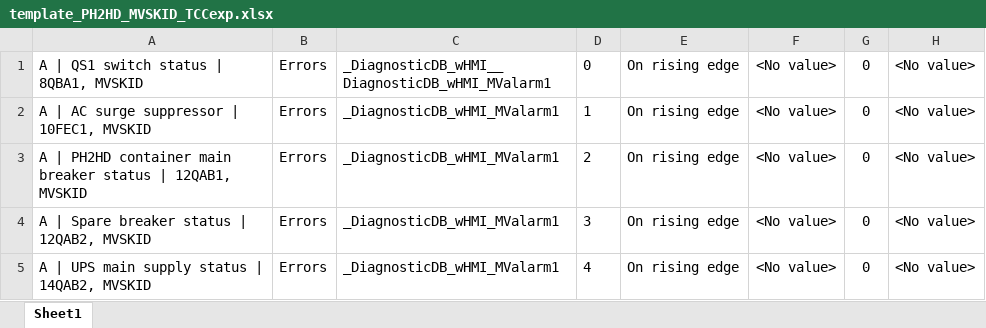
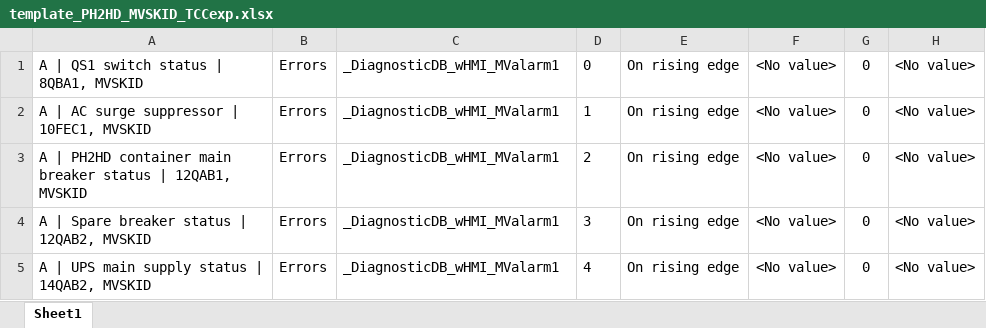
Before and after one commit to accordingtojim/Alarm_automation_PI, an Excel workbook: template_excel/template_PH2HD_MVSKID_TCCexp.xlsx, sheet Sheet1, drawn as a sheet; only a part is shown; values as stored, in another font and other column widths than the file's, no borders; conditional formats not drawn; the diff names each change by its address in the sheet, - before the commit and + after, or states it on an @@ line.

Commit message:
testato tutto e funzionante - manca da sistemare la numerazione del template MVskid

```diff
--- a/template_excel/template_PH2HD_MVSKID_TCCexp.xlsx (sheet Sheet1)
+++ b/template_excel/template_PH2HD_MVSKID_TCCexp.xlsx (sheet Sheet1)
-C1: _DiagnosticDB_wHMI__DiagnosticDB_wHMI_MValarm1
+C1: _DiagnosticDB_wHMI_MValarm1
```
Also changed, not shown: template_excel/template_EH05HD_PEMS_TCCexp.xlsx, 9 other files.
